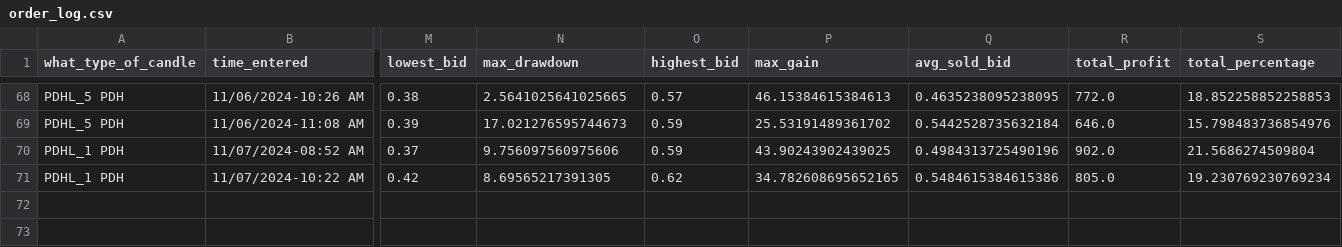
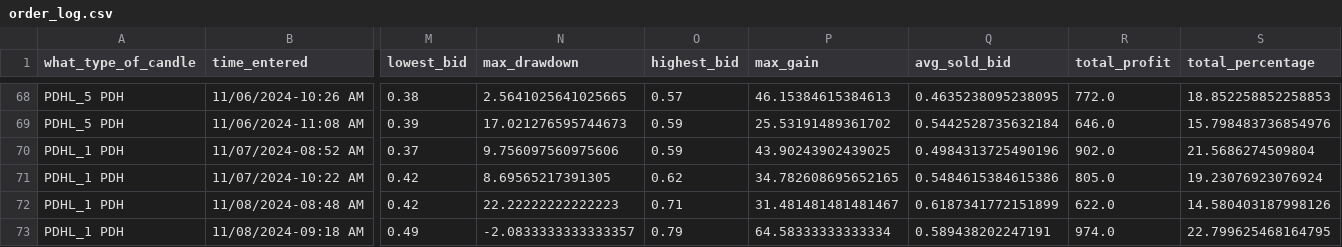
Before and after one commit to Merced3/Flag-Zone-Bot, a CSV file: order_log.csv, drawn as a sheet; only a part is shown, gaps mark what is left out; rows hold the shown columns only; the diff names each change by its address in the sheet, - before the commit and + after, or states it on an @@ line.

```diff
--- a/order_log.csv
+++ b/order_log.csv
-S71 (total_percentage): 19.230769230769234
+S71 (total_percentage): 19.23076923076924
+row 72: PDHL_1 PDH | 11/08/2024-08:48 AM | 0.42 | 22.22222222222223 | 0.71 | 31.481481481481467 | 0.6187341772151899 | 622.0 | 14.580403187998126
+row 73: PDHL_1 PDH | 11/08/2024-09:18 AM | 0.49 | -2.0833333333333357 | 0.79 | 64.58333333333334 | 0.589438202247191 | 974.0 | 22.799625468164795
```
Also changed, not shown: 4 other files.
